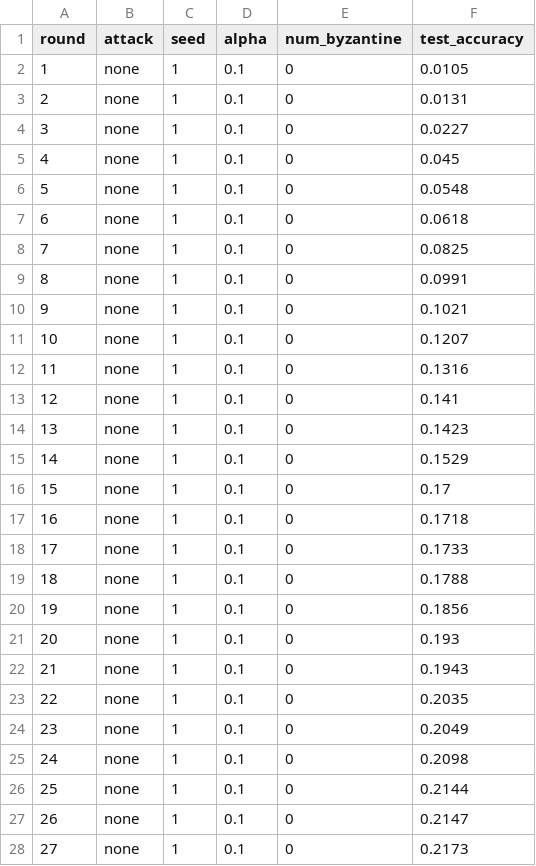
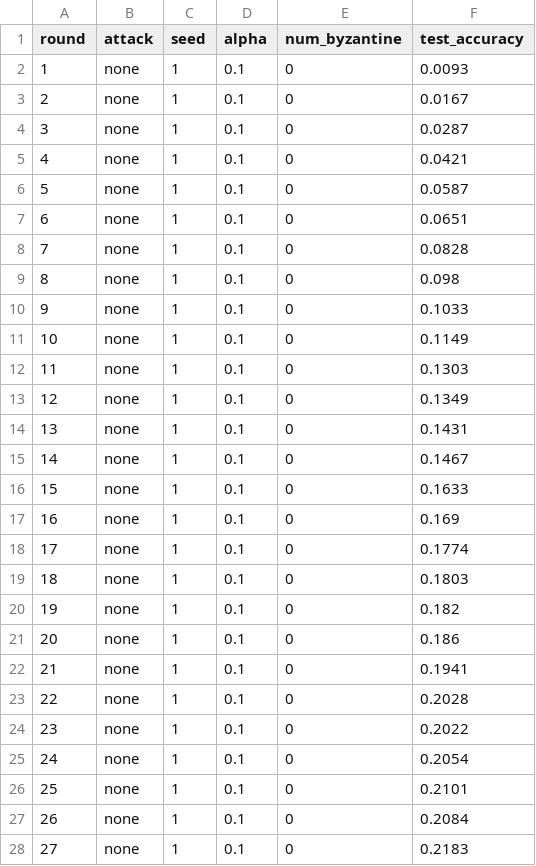
Before and after one commit to 11snigdha11/gafseg_classification, a CSV file: results/none/alpha_0.1/byz_0/seed_1/round_metrics.csv, drawn as a sheet; only a part is shown; the diff covers the shown part only.

```diff
--- a/results/none/alpha_0.1/byz_0/seed_1/round_metrics.csv
+++ b/results/none/alpha_0.1/byz_0/seed_1/round_metrics.csv
@@ -1,28 +1,28 @@
 round,attack,seed,alpha,num_byzantine,test_accuracy
-1,none,1,0.1,0,0.0105
-2,none,1,0.1,0,0.0131
-3,none,1,0.1,0,0.0227
-4,none,1,0.1,0,0.045
-5,none,1,0.1,0,0.0548
-6,none,1,0.1,0,0.0618
-7,none,1,0.1,0,0.0825
-8,none,1,0.1,0,0.0991
-9,none,1,0.1,0,0.1021
-10,none,1,0.1,0,0.1207
-11,none,1,0.1,0,0.1316
-12,none,1,0.1,0,0.141
-13,none,1,0.1,0,0.1423
-14,none,1,0.1,0,0.1529
-15,none,1,0.1,0,0.17
-16,none,1,0.1,0,0.1718
-17,none,1,0.1,0,0.1733
-18,none,1,0.1,0,0.1788
-19,none,1,0.1,0,0.1856
-20,none,1,0.1,0,0.193
-21,none,1,0.1,0,0.1943
-22,none,1,0.1,0,0.2035
-23,none,1,0.1,0,0.2049
-24,none,1,0.1,0,0.2098
-25,none,1,0.1,0,0.2144
-26,none,1,0.1,0,0.2147
-27,none,1,0.1,0,0.2173
+1,none,1,0.1,0,0.0093
+2,none,1,0.1,0,0.0167
+3,none,1,0.1,0,0.0287
+4,none,1,0.1,0,0.0421
+5,none,1,0.1,0,0.0587
+6,none,1,0.1,0,0.0651
+7,none,1,0.1,0,0.0828
+8,none,1,0.1,0,0.098
+9,none,1,0.1,0,0.1033
+10,none,1,0.1,0,0.1149
+11,none,1,0.1,0,0.1303
+12,none,1,0.1,0,0.1349
+13,none,1,0.1,0,0.1431
+14,none,1,0.1,0,0.1467
+15,none,1,0.1,0,0.1633
+16,none,1,0.1,0,0.169
+17,none,1,0.1,0,0.1774
+18,none,1,0.1,0,0.1803
+19,none,1,0.1,0,0.182
+20,none,1,0.1,0,0.186
+21,none,1,0.1,0,0.1941
+22,none,1,0.1,0,0.2028
+23,none,1,0.1,0,0.2022
+24,none,1,0.1,0,0.2054
+25,none,1,0.1,0,0.2101
+26,none,1,0.1,0,0.2084
+27,none,1,0.1,0,0.2183
```
Also changed, not shown: 73 edited cells elsewhere in this file, results/none/alpha_0.1/byz_0/seed_1/client_accuracy.csv, results/none/alpha_0.1/byz_0/seed_1/client_scores.csv, 26 other files.
